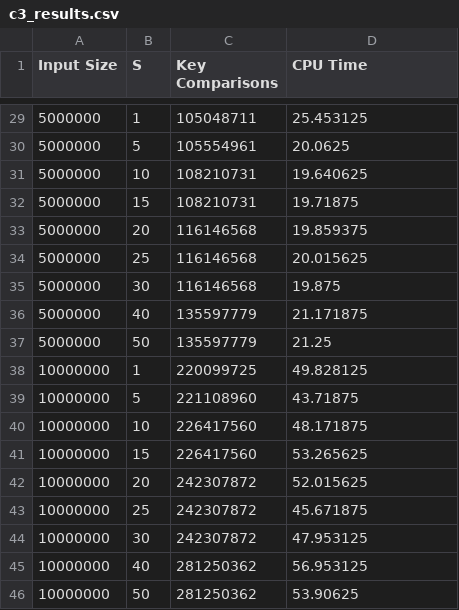
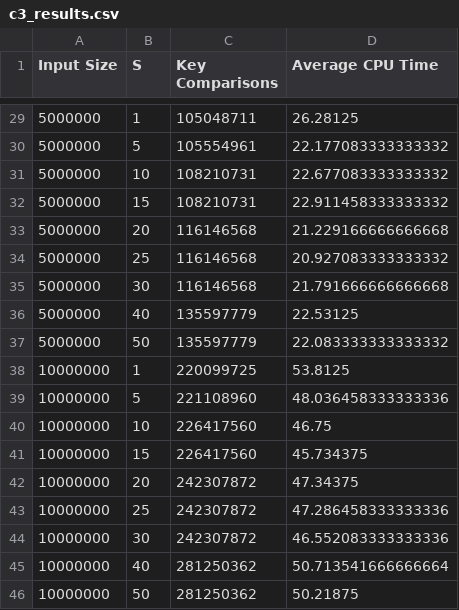
Before and after one commit to RUANLASS/SC2001_Labs, a CSV file: c3_results.csv, drawn as a sheet; only a part is shown, gaps mark what is left out; the diff covers the shown part only.

```diff
--- a/c3_results.csv
+++ b/c3_results.csv
@@ -1 +1 @@
-Input Size,S,Key Comparisons,CPU Time
+Input Size,S,Key Comparisons,Average CPU Time
@@ -29,18 +29,18 @@ Input Size,S,Key Comparisons,CPU Time
-5000000,1,105048711,25.453125
-5000000,5,105554961,20.0625
-5000000,10,108210731,19.640625
-5000000,15,108210731,19.71875
-5000000,20,116146568,19.859375
-5000000,25,116146568,20.015625
-5000000,30,116146568,19.875
-5000000,40,135597779,21.171875
-5000000,50,135597779,21.25
-10000000,1,220099725,49.828125
-10000000,5,221108960,43.71875
-10000000,10,226417560,48.171875
-10000000,15,226417560,53.265625
-10000000,20,242307872,52.015625
-10000000,25,242307872,45.671875
-10000000,30,242307872,47.953125
-10000000,40,281250362,56.953125
-10000000,50,281250362,53.90625
+5000000,1,105048711,26.28125
+5000000,5,105554961,22.177083333333332
+5000000,10,108210731,22.677083333333332
+5000000,15,108210731,22.911458333333332
+5000000,20,116146568,21.229166666666668
+5000000,25,116146568,20.927083333333332
+5000000,30,116146568,21.791666666666668
+5000000,40,135597779,22.53125
+5000000,50,135597779,22.083333333333332
+10000000,1,220099725,53.8125
+10000000,5,221108960,48.036458333333336
+10000000,10,226417560,46.75
+10000000,15,226417560,45.734375
+10000000,20,242307872,47.34375
+10000000,25,242307872,47.286458333333336
+10000000,30,242307872,46.552083333333336
+10000000,40,281250362,50.713541666666664
+10000000,50,281250362,50.21875
```
Also changed, not shown: 24 edited cells elsewhere in this file, 3 other files.
